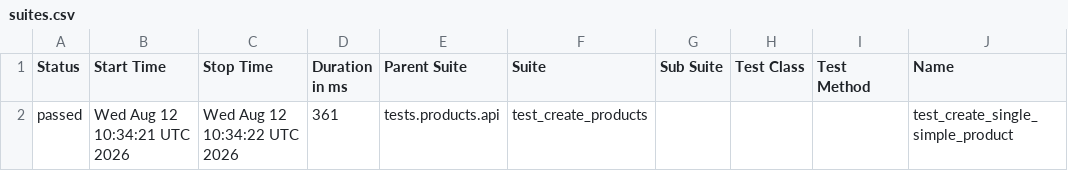
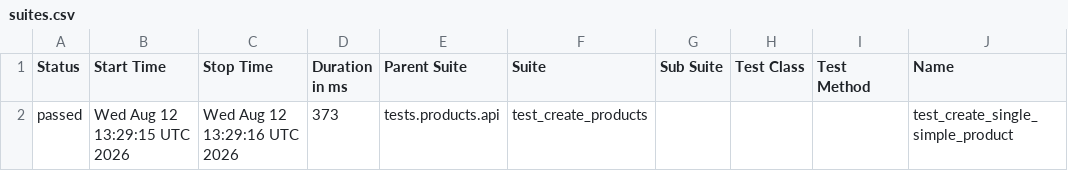
Before and after one commit to Kwakic/TestingWoocommerceAPI, a CSV file: products/smoke/data/suites.csv, drawn as a sheet; only a part is shown; the diff names each change by its address in the sheet, - before the commit and + after, or states it on an @@ line.

```diff
--- a/products/smoke/data/suites.csv
+++ b/products/smoke/data/suites.csv
-B2 (Start Time): Wed Aug 12 10:34:21 UTC 2026
+B2 (Start Time): Wed Aug 12 13:29:15 UTC 2026
-C2 (Stop Time): Wed Aug 12 10:34:22 UTC 2026
+C2 (Stop Time): Wed Aug 12 13:29:16 UTC 2026
-D2 (Duration in ms): 361
+D2 (Duration in ms): 373
```
Also changed, not shown: customers/smoke/data/suites.csv, 46 other files.
